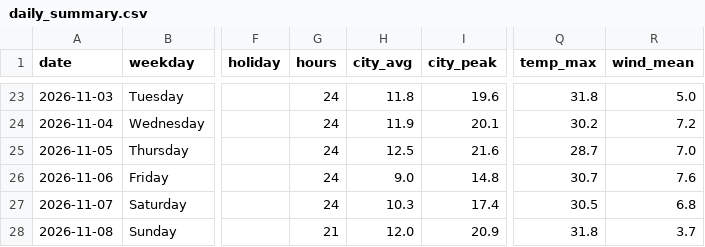
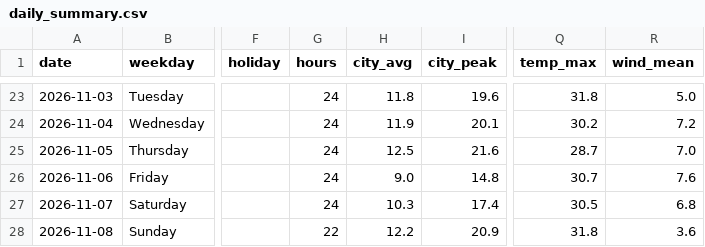
Before and after one commit to wiki-ruhan/Dhaka-Jam-70, a CSV file: data/daily_summary.csv, drawn as a sheet; only a part is shown, gaps mark what is left out; the diff names each change by its address in the sheet, - before the commit and + after, or states it on an @@ line.

```diff
--- a/data/daily_summary.csv
+++ b/data/daily_summary.csv
-G28 (hours): 21
+G28 (hours): 22
-H28 (city_avg): 12.0
+H28 (city_avg): 12.2
-R28 (wind_mean): 3.7
+R28 (wind_mean): 3.6
```
Also changed, not shown: data/conditions.csv, data/daily/ranking/2026-11-08_ranking.csv, 15 other files.
